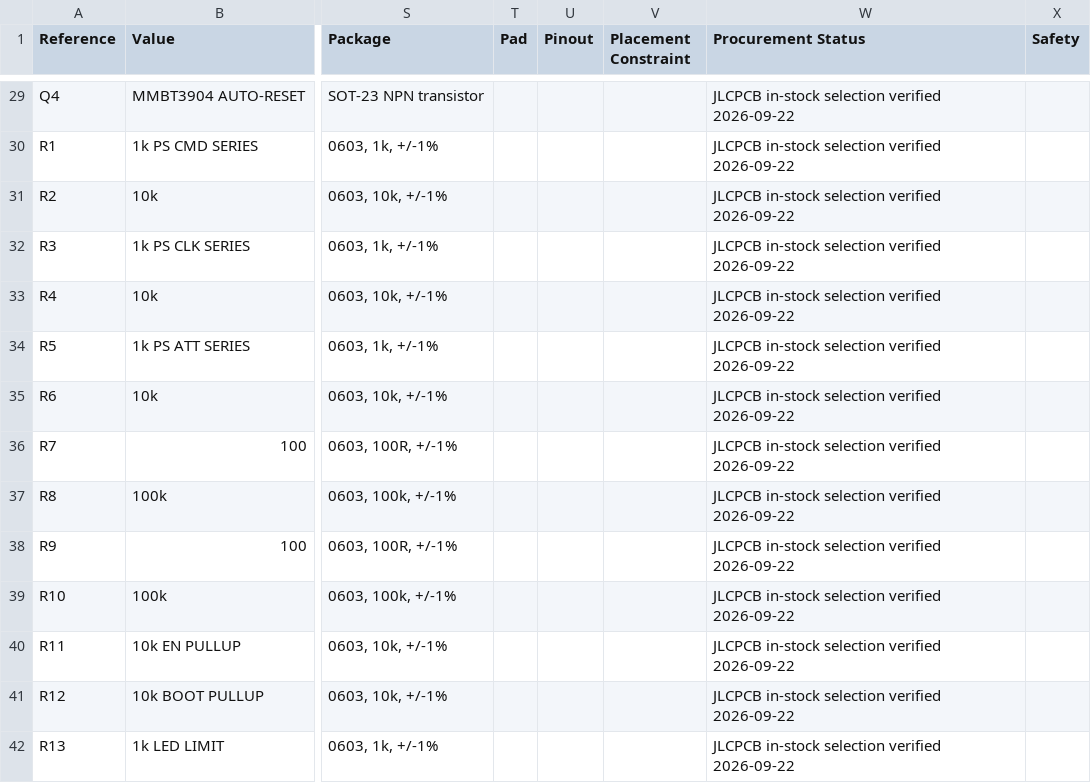
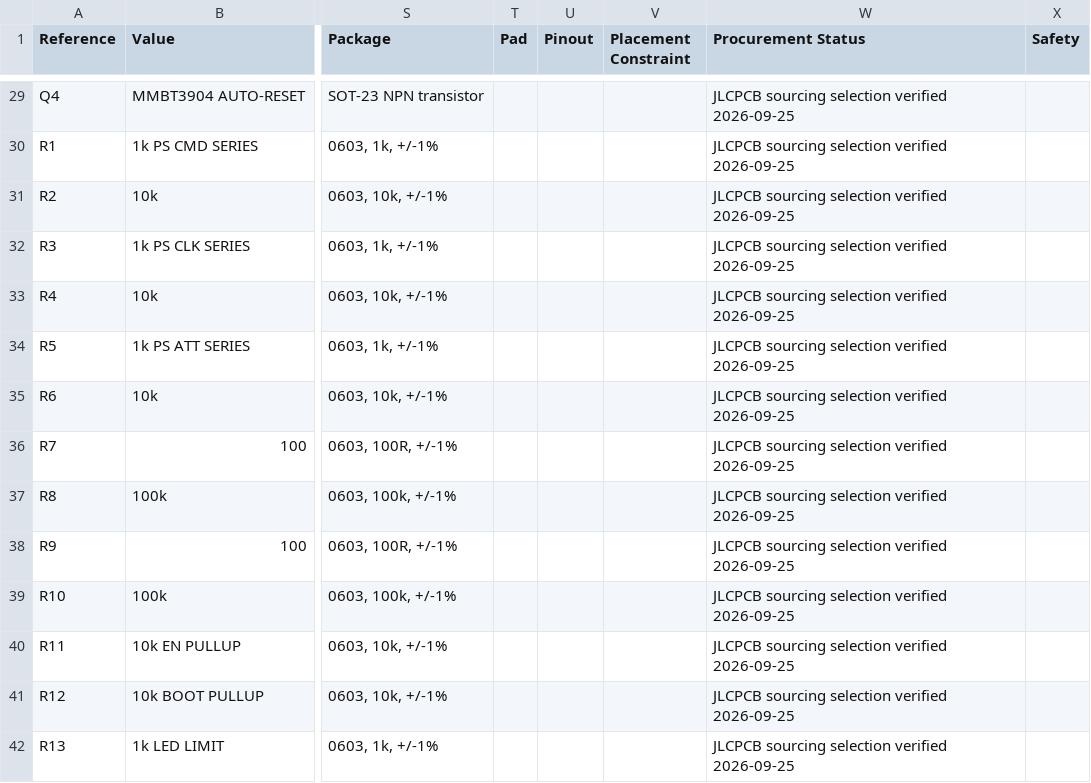
Before and after one commit to fabPlane/playbridge-ps1-wireless-adapter, a CSV file: versions/v3.0-ps1-serial-harness/exports/assembly-bom.csv, drawn as a sheet; only a part is shown, gaps mark what is left out; the diff covers the shown part only; the diff names each change by its address in the sheet, - before the commit and + after, or states it on an @@ line.

Commit message:
Use stocked JLCPCB assembly parts

```diff
--- a/versions/v3.0-ps1-serial-harness/exports/assembly-bom.csv
+++ b/versions/v3.0-ps1-serial-harness/exports/assembly-bom.csv
-W29:W42 (Procurement Status): JLCPCB in-stock selection verified 2026-09-22
+W29:W42 (Procurement Status): JLCPCB sourcing selection verified 2026-09-25
```
Also changed, not shown: 78 edited cells elsewhere in this file, versions/v3.0-ps1-serial-harness/exports/assembly-cpl.csv, versions/v3.0-ps1-serial-harness/exports/bom.csv, 39 other files.
